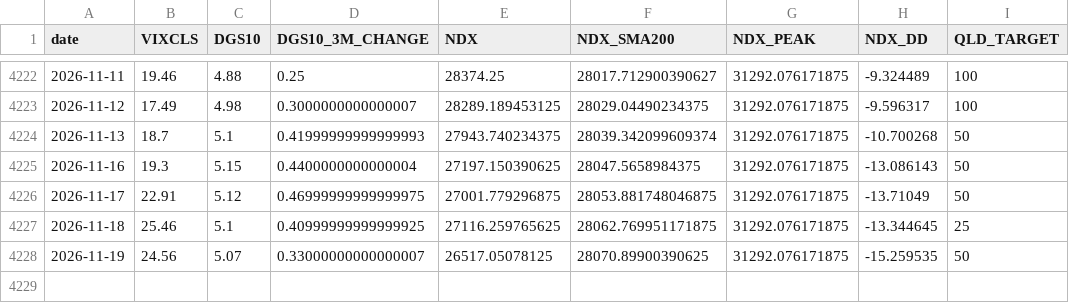
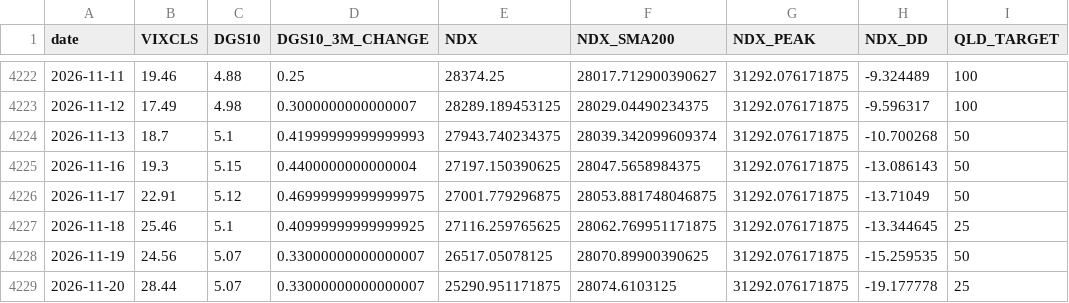
Before and after one commit to FaAgFFXA6SSkln/NDX_AGENT, a CSV file: macro.csv, drawn as a sheet; only a part is shown, gaps mark what is left out; the diff names each change by its address in the sheet, - before the commit and + after, or states it on an @@ line.

```diff
--- a/macro.csv
+++ b/macro.csv
+row 4229: 2026-11-20 | 28.44 | 5.07 | 0.33000000000000007 | 25290.951171875 | 28074.6103125 | 31292.076171875 | -19.177778 | 25
```
Also changed, not shown: 1 other file.
